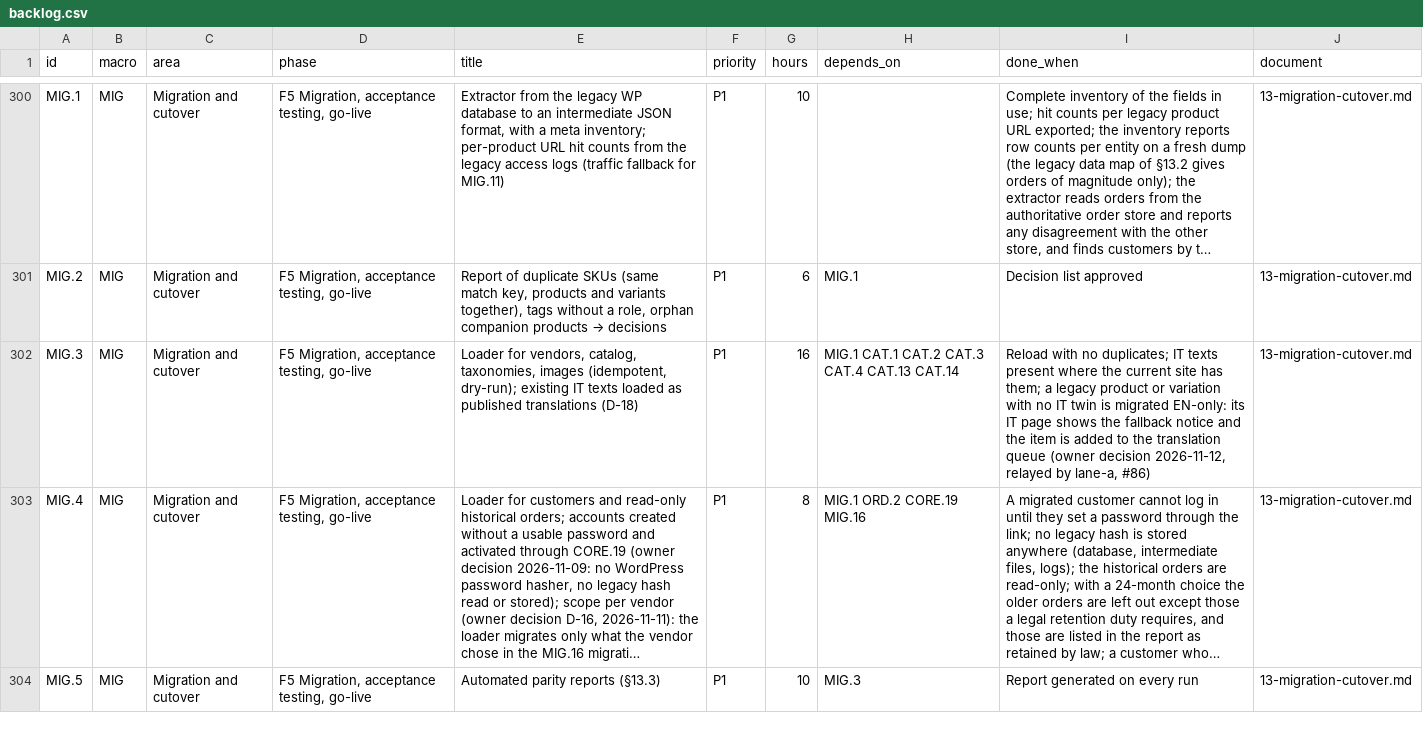
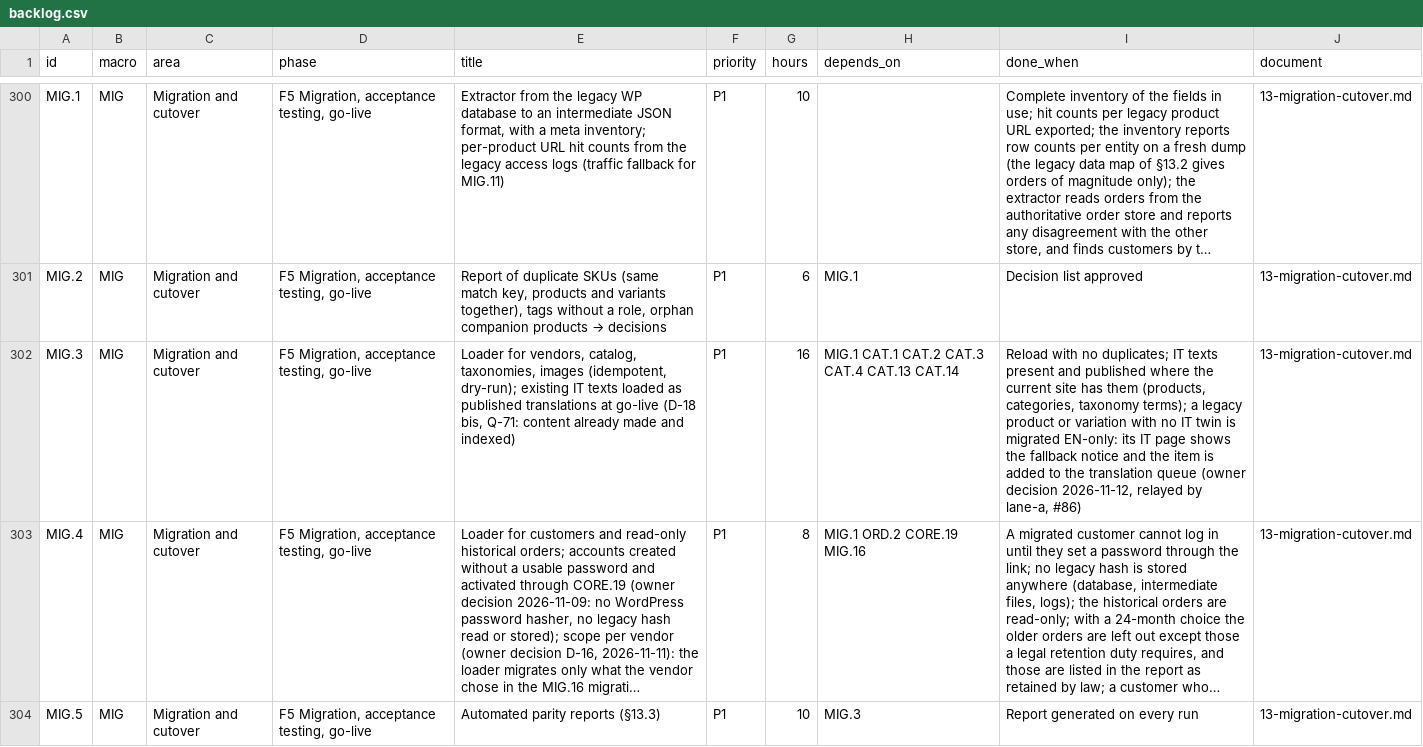
Before and after one commit to bertalan/mpmv, a CSV file: docs/spec/backlog.csv, drawn as a sheet; only a part is shown, gaps mark what is left out; long unchanged cells end in …; the diff covers the shown part only; the diff names each change by its address in the sheet, - before the commit and + after, or states it on an @@ line.

```diff
--- a/docs/spec/backlog.csv
+++ b/docs/spec/backlog.csv
-E302 (title): …published translations (D-18)
+E302 (title): …published translations at go-live (D-18 bis, Q-71: content already made and indexed)
-I302 (done_when): …texts present where the current site has them; a legacy…
+I302 (done_when): …texts present and published where the current site has them (products, categories, taxonomy terms); a legacy…
```
Also changed, not shown: 8 edited cells elsewhere in this file, 7 other files.
